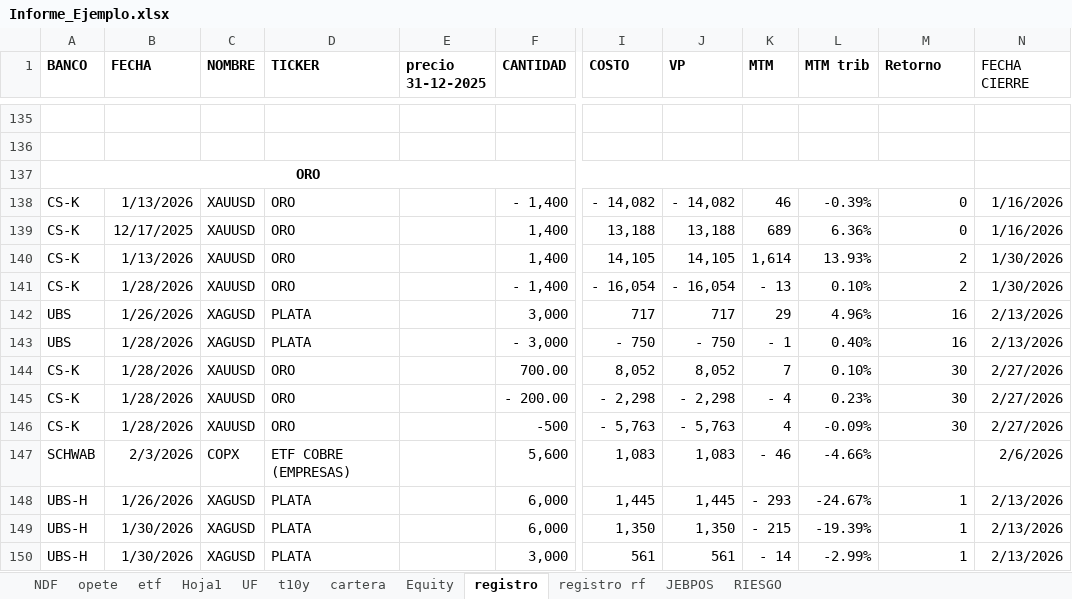
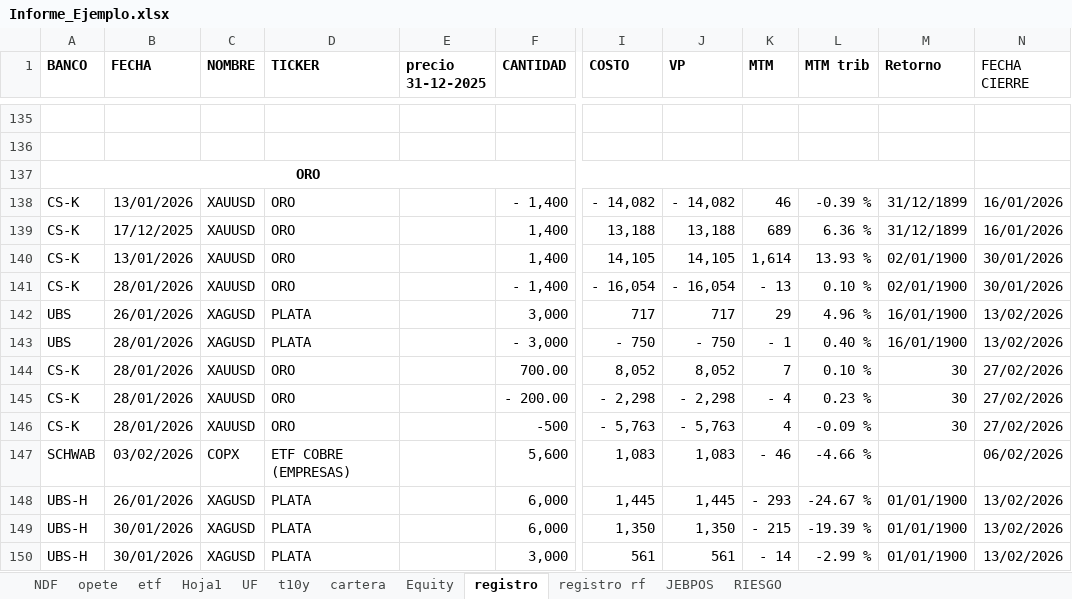
Before and after one commit to alejandroeisen/ProyectoMonex, an Excel workbook: Informe_Ejemplo.xlsx, sheet registro, drawn as a sheet; only a part is shown, gaps mark what is left out; values as stored, in another font and other column widths than the file's, no borders; charts and pictures not drawn; the diff covers the shown part only; the diff names each change by its address in the sheet, - before the commit and + after, or states it on an @@ line.

```diff
--- a/Informe_Ejemplo.xlsx (sheet registro)
+++ b/Informe_Ejemplo.xlsx (sheet registro)
-B138 (FECHA): 1/13/2026
+B138 (FECHA): 13/01/2026
-L138 (MTM trib): -0.39%
+L138 (MTM trib): -0.39 %
-M138:M139 (Retorno): 0
+M138:M139 (Retorno): 31/12/1899
-N138:N139 (FECHA CIERRE): 1/16/2026
+N138:N139 (FECHA CIERRE): 16/01/2026
-B139 (FECHA): 12/17/2025
+B139 (FECHA): 17/12/2025
-L139 (MTM trib): 6.36%
+L139 (MTM trib): 6.36 %
-B140 (FECHA): 1/13/2026
+B140 (FECHA): 13/01/2026
-L140 (MTM trib): 13.93%
+L140 (MTM trib): 13.93 %
-M140:M141 (Retorno): 2
+M140:M141 (Retorno): 02/01/1900
-N140:N141 (FECHA CIERRE): 1/30/2026
+N140:N141 (FECHA CIERRE): 30/01/2026
-B141 (FECHA): 1/28/2026
+B141 (FECHA): 28/01/2026
-L141 (MTM trib): 0.10%
+L141 (MTM trib): 0.10 %
-B142 (FECHA): 1/26/2026
+B142 (FECHA): 26/01/2026
-L142 (MTM trib): 4.96%
+L142 (MTM trib): 4.96 %
-M142:M143 (Retorno): 16
+M142:M143 (Retorno): 16/01/1900
-N142:N143 (FECHA CIERRE): 2/13/2026
+N142:N143 (FECHA CIERRE): 13/02/2026
-B143:B146 (FECHA): 1/28/2026
+B143:B146 (FECHA): 28/01/2026
-L143 (MTM trib): 0.40%
+L143 (MTM trib): 0.40 %
-L144 (MTM trib): 0.10%
+L144 (MTM trib): 0.10 %
-N144:N146 (FECHA CIERRE): 2/27/2026
+N144:N146 (FECHA CIERRE): 27/02/2026
-L145 (MTM trib): 0.23%
+L145 (MTM trib): 0.23 %
-L146 (MTM trib): -0.09%
+L146 (MTM trib): -0.09 %
-B147 (FECHA): 2/3/2026
+B147 (FECHA): 03/02/2026
-L147 (MTM trib): -4.66%
+L147 (MTM trib): -4.66 %
-N147 (FECHA CIERRE): 2/6/2026
+N147 (FECHA CIERRE): 06/02/2026
-B148 (FECHA): 1/26/2026
+B148 (FECHA): 26/01/2026
-L148 (MTM trib): -24.67%
+L148 (MTM trib): -24.67 %
-M148:M150 (Retorno): 1
+M148:M150 (Retorno): 01/01/1900
-N148:N150 (FECHA CIERRE): 2/13/2026
+N148:N150 (FECHA CIERRE): 13/02/2026
-B149:B150 (FECHA): 1/30/2026
+B149:B150 (FECHA): 30/01/2026
-L149 (MTM trib): -19.39%
+L149 (MTM trib): -19.39 %
-L150 (MTM trib): -2.99%
+L150 (MTM trib): -2.99 %
```
Also changed, not shown: 89 edited cells elsewhere in this sheet, sheet cartera, sheet opete, sheet Hoja1, sheet JEBPOS, sheet Equity, sheet NDF, 5 more sheets, formulas that keep their value, hidden cells, charts or pictures, 7 other files.
